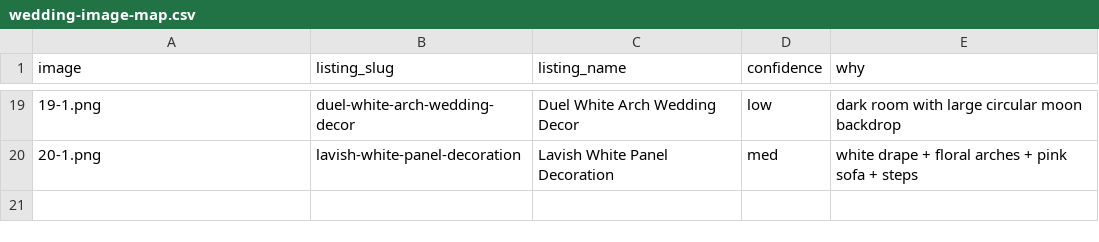
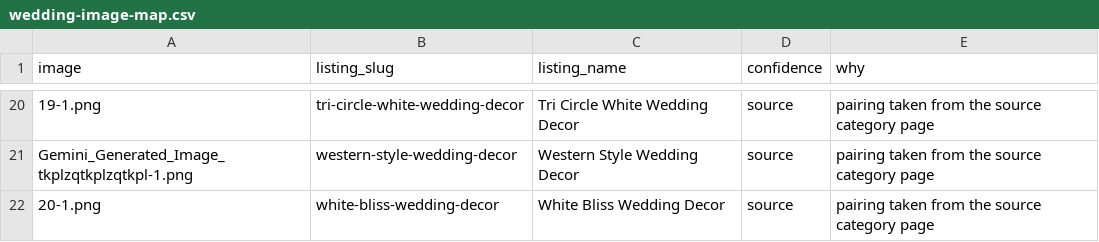
Before and after one commit to shivakumarsm097-ship-it/flowersnballoons-website, a CSV file: tools/wedding-image-map.csv, drawn as a sheet; only a part is shown, gaps mark what is left out; the diff covers the shown part only.

```diff
--- a/tools/wedding-image-map.csv
+++ b/tools/wedding-image-map.csv
@@ -19,2 +20,3 @@ image,listing_slug,listing_name,confidence,why
-19-1.png,duel-white-arch-wedding-decor,Duel White Arch Wedding Decor,low,dark room with large circular moon backdrop
-20-1.png,lavish-white-panel-decoration,Lavish White Panel Decoration,med,white drape + floral arches + pink sofa + steps
+19-1.png,tri-circle-white-wedding-decor,"Tri Circle White Wedding Decor",source,pairing taken from the source category page
+Gemini_Generated_Image_tkplzqtkplzqtkpl-1.png,western-style-wedding-decor,"Western Style Wedding Decor",source,pairing taken from the source category page
+20-1.png,white-bliss-wedding-decor,"White Bliss Wedding Decor",source,pairing taken from the source category page
```
Also changed, not shown: 1 added row and 62 edited cells elsewhere in this file, 4 other files.
